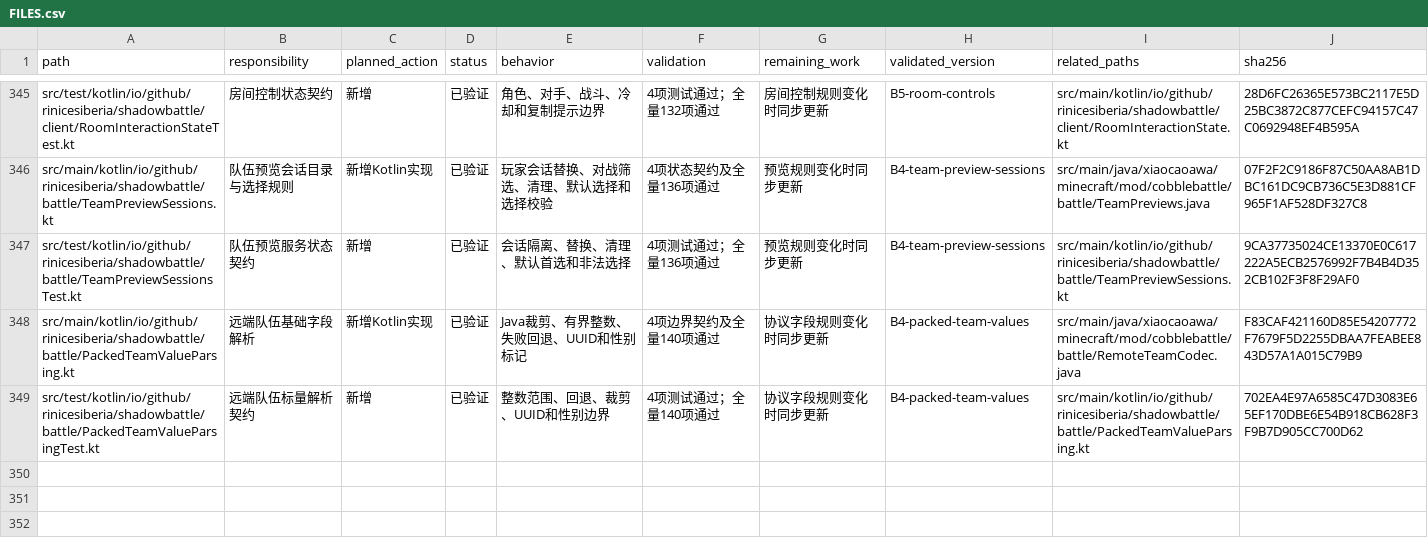
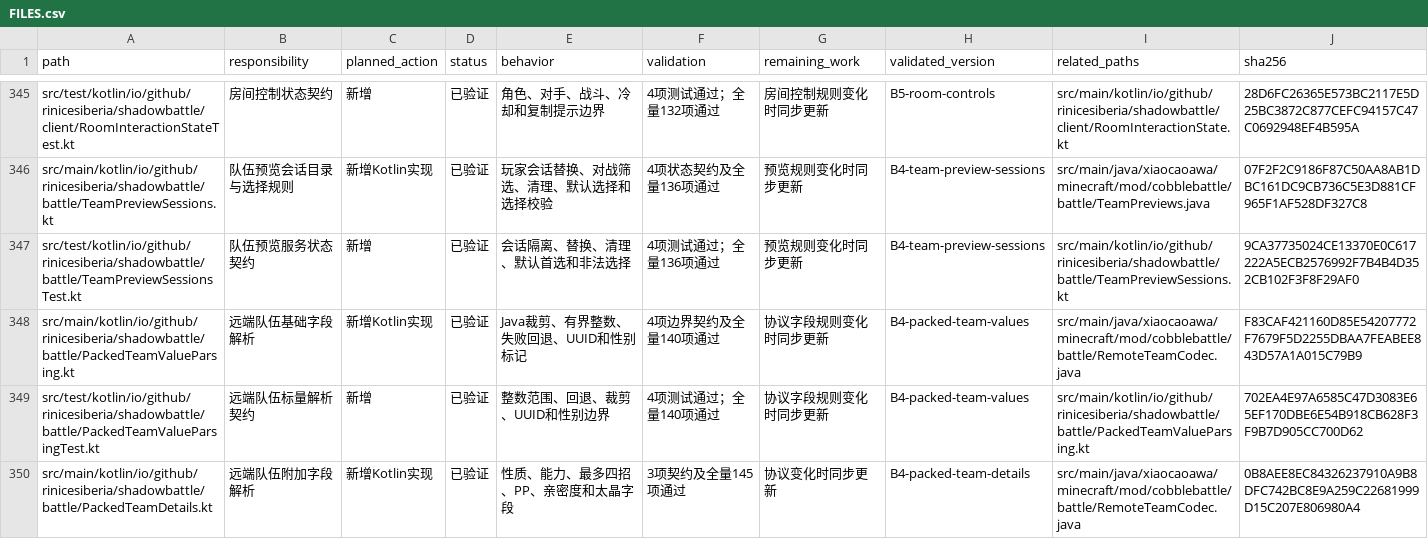
Before and after one commit to RiniceSiberia/cobblemon-shadow-battle, a CSV file: docs/refactor/FILES.csv, drawn as a sheet; only a part is shown, gaps mark what is left out; the diff covers the shown part only.

Commit message:
update: improve packed team details

```diff
--- a/docs/refactor/FILES.csv
+++ b/docs/refactor/FILES.csv
@@ -349 +349,2 @@
 "src/test/kotlin/io/github/rinicesiberia/shadowbattle/battle/PackedTeamValueParsingTest.kt","远端队伍标量解析契约","新增","已验证","整数范围、回退、裁剪、UUID和性别边界","4项测试通过；全量140项通过","协议字段规则变化时同步更新","B4-packed-team-values","src/main/kotlin/io/github/rinicesiberia/shadowbattle/battle/PackedTeamValueParsing.kt","702EA4E97A6585C47D3083E65EF170DBE6E54B918CB628F3F9B7D905CC700D62"
+"src/main/kotlin/io/github/rinicesiberia/shadowbattle/battle/PackedTeamDetails.kt","远端队伍附加字段解析","新增Kotlin实现","已验证","性质、能力、最多四招、PP、亲密度和太晶字段","3项契约及全量145项通过","协议变化时同步更新","B4-packed-team-details","src/main/java/xiaocaoawa/minecraft/mod/cobblebattle/battle/RemoteTeamCodec.java","0B8AEE8EC84326237910A9B8DFC742BC8E9A259C22681999D15C207E806980A4"
```
Also changed, not shown: 1 added row and 7 edited cells elsewhere in this file, 6 other files.
